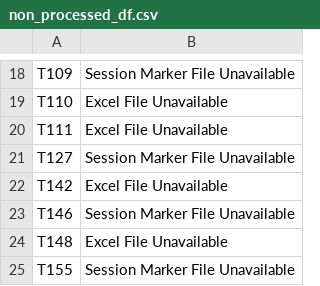
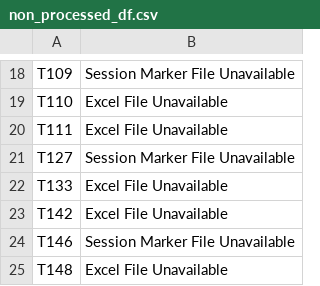
Before and after one commit to nathancooperjones/nsf-stress-study-files, a CSV file: @Datasets/non_processed_df.csv, drawn as a sheet; only a part is shown, gaps mark what is left out; the shorter side is filled out with more unchanged rows.

```diff
--- a/@Datasets/non_processed_df.csv
+++ b/@Datasets/non_processed_df.csv
@@ -21,2 +21,3 @@
 "T127","Session Marker File Unavailable"
+"T133","Excel File Unavailable"
 "T142","Excel File Unavailable"
```
Also changed, not shown: @Datasets/subject_summary.csv, @Datasets/subjects_we_filtered.csv, 7 other files.
